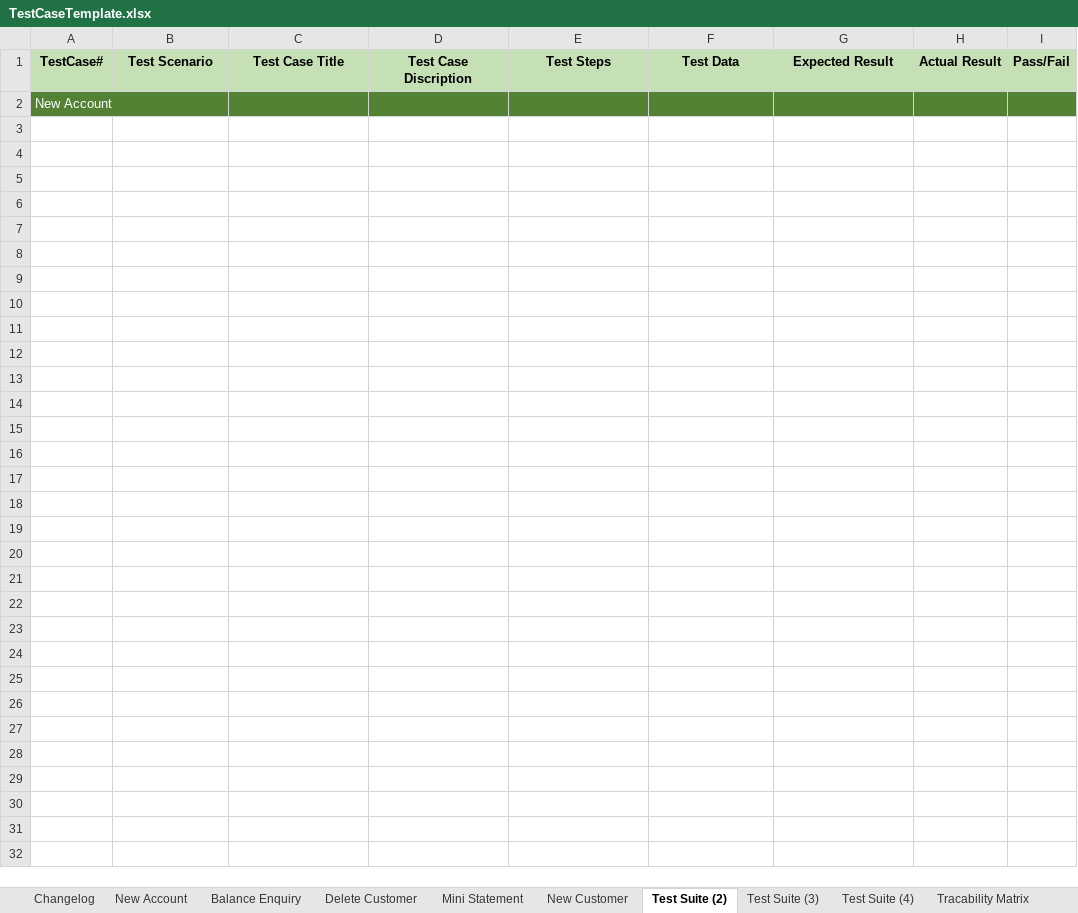
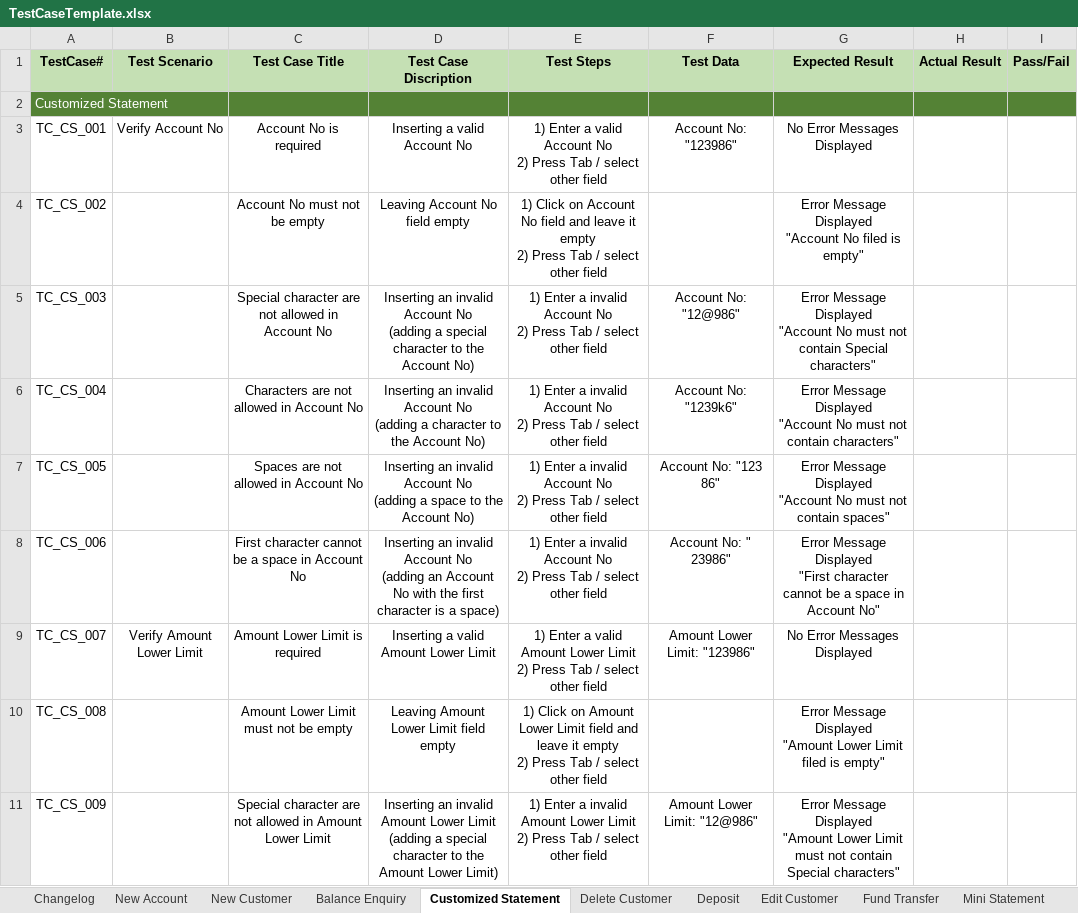
Before and after one commit to MahmoudFawzyAOE2/Guru99-SW-Tesing-Project-1, an Excel workbook: TestCaseTemplate.xlsx, sheet Customized Statement, drawn as a sheet; only a part is shown; values as stored, in another font and other column widths than the file's, no borders; charts and pictures not drawn; ↵ is a line break in a cell; the diff covers the shown part only; the diff names each change by its address in the sheet, - before the commit and + after, or states it on an @@ line.

Commit message:
Most of the Test Cases are written
login module is the only one left

```diff
--- a/TestCaseTemplate.xlsx (sheet Customized Statement)
+++ b/TestCaseTemplate.xlsx (sheet Customized Statement)
-sheet tab: Test Suite (2)
+sheet tab: Customized Statement
-sheet tab: Test Suite (3)
-sheet tab: Test Suite (4)
+sheet tab: Deposit
+sheet tab: Edit Customer
+sheet tab: Fund Transfer
@@ sheet tab order changed: Changelog | New Account | New Customer | Balance Enquiry | Customized Statement | Delete Customer | Deposit | Edit Customer | Fund Transfer | Mini Statement @@
-A2 (TestCase#): New Account
+A2 (TestCase#): Customized Statement
+row 3: TC_CS_001 | Verify Account No | Account No is required | Inserting a valid Account No | 1) Enter a valid Account No ↵ 2) Press Tab / select other field | Account No: "123986" | No Error Messages Displayed
+row 4: TC_CS_002 |  | Account No must not be empty | Leaving Account No field empty | 1) Click on Account No field and leave it empty ↵ 2) Press Tab / select other field |  | Error Message Displayed ↵ "Account No filed is empty"
+row 5: TC_CS_003 |  | Special character are not allowed in Account No | Inserting an invalid Account No ↵ (adding a special character to the Account No) | 1) Enter a invalid Account No ↵ 2) Press Tab / select other field | Account No: "12@986" | Error Message Displayed ↵ "Account No must not contain Special characters"
+row 6: TC_CS_004 |  | Characters are not allowed in Account No | Inserting an invalid Account No ↵ (adding a character to the Account No) | 1) Enter a invalid Account No ↵ 2) Press Tab / select other field | Account No: "1239k6" | Error Message Displayed ↵ "Account No must not contain characters"
+row 7: TC_CS_005 |  | Spaces are not allowed in Account No | Inserting an invalid Account No ↵ (adding a space to the Account No) | 1) Enter a invalid Account No ↵ 2) Press Tab / select other field | Account No: "123 86" | Error Message Displayed ↵ "Account No must not contain spaces"
+row 8: TC_CS_006 |  | First character cannot be a space in Account No | Inserting an invalid Account No ↵ (adding an Account No with the first character is a space) | 1) Enter a invalid Account No ↵ 2) Press Tab / select other field | Account No: " 23986" | Error Message Displayed ↵ "First character cannot be a space in Account No"
+row 9: TC_CS_007 | Verify Amount Lower Limit | Amount Lower Limit is required | Inserting a valid Amount Lower Limit | 1) Enter a valid Amount Lower Limit ↵ 2) Press Tab / select other field | Amount Lower Limit: "123986" | No Error Messages Displayed
+row 10: TC_CS_008 |  | Amount Lower Limit must not be empty | Leaving Amount Lower Limit field empty | 1) Click on Amount Lower Limit field and leave it empty ↵ 2) Press Tab / select other field |  | Error Message Displayed ↵ "Amount Lower Limit filed is empty"
+row 11: TC_CS_009 |  | Special character are not allowed in Amount Lower Limit | Inserting an invalid Amount Lower Limit ↵ (adding a special character to the Amount Lower Limit) | 1) Enter a invalid Amount Lower Limit ↵ 2) Press Tab / select other field | Amount Lower Limit: "12@986" | Error Message Displayed ↵ "Amount Lower Limit must not contain Special characters"
```
Also changed, not shown: 9 added rows elsewhere in this sheet, sheet New Customer, other sheet tabs, charts or pictures, Test Requierments Table.xlsx.
